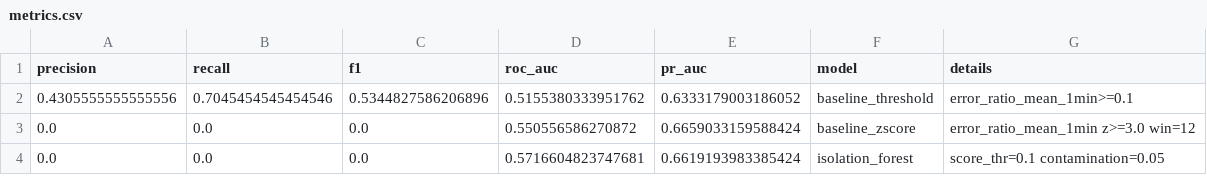
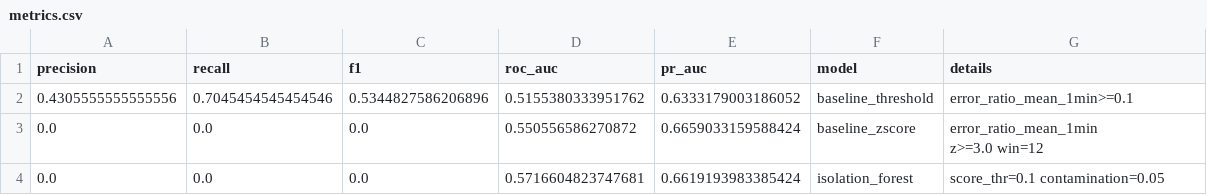
Before and after one commit to kano96/TFM-Unir, a CSV file: models/evaluation/metrics.csv, drawn as a sheet.

```diff
--- a/models/evaluation/metrics.csv
+++ b/models/evaluation/metrics.csv
@@ -2,3 +2,4 @@ precision,recall,f1,roc_auc,pr_auc,model,details
 0.4305555555555556,0.7045454545454546,0.5344827586206896,0.5155380333951762,0.6333179003186052,baseline_threshold,error_ratio_mean_1min>=0.1
-0.0,0.0,0.0,0.550556586270872,0.6659033159588424,baseline_zscore,error_ratio_mean_1min z>=3.0 win=12
+0.0,0.0,0.0,0.550556586270872,0.6659033159588424,baseline_zscore,"error_ratio_mean_1min
+                z>=3.0 win=12"
 0.0,0.0,0.0,0.5716604823747681,0.6619193983385424,isolation_forest,score_thr=0.1 contamination=0.05
```
Also changed, not shown: 2 other files.
